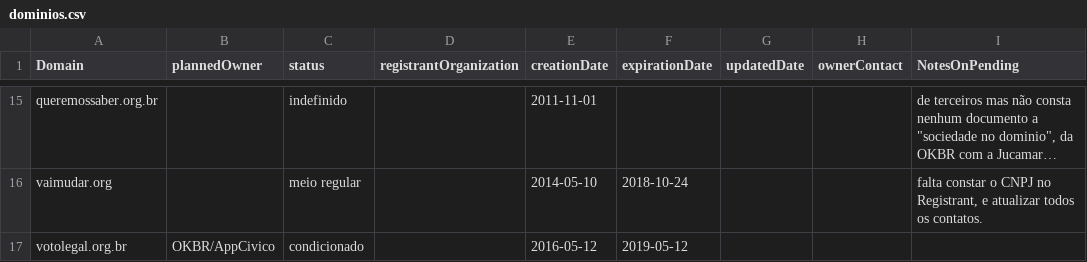
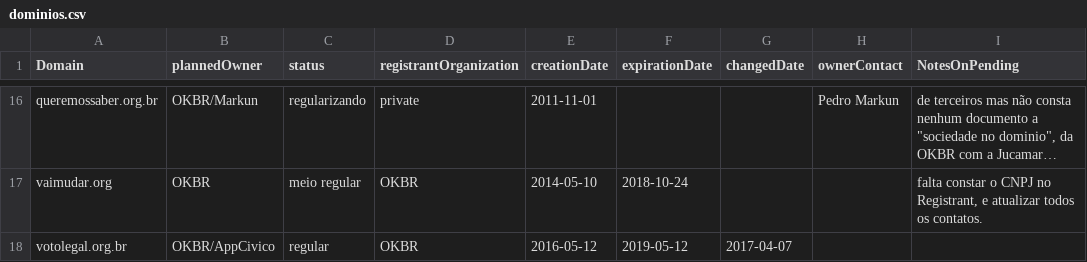
Before and after one commit to okfn-brasil/oficial-backups, a CSV file: data/dominios.csv, drawn as a sheet; only a part is shown, gaps mark what is left out; long unchanged cells end in …; addresses are those after the commit; the diff covers the shown part only; the diff names each change by its address in the sheet, - before the commit and + after, or states it on an @@ line.

```diff
--- a/data/dominios.csv
+++ b/data/dominios.csv
-G1: updatedDate
+G1: changedDate
-B16 (plannedOwner): (empty)
+B16 (plannedOwner): OKBR/Markun
-C16 (status): indefinido
+C16 (status): regularizando
-D16 (registrantOrganization): (empty)
+D16 (registrantOrganization): private
-H16 (ownerContact): (empty)
+H16 (ownerContact): Pedro Markun
-B17 (plannedOwner): (empty)
+B17 (plannedOwner): OKBR
-D17:D18 (registrantOrganization): (empty)
+D17:D18 (registrantOrganization): OKBR
-C18 (status): condicionado
+C18 (status): regular
-G18 (changedDate): (empty)
+G18 (changedDate): 2017-04-07
```
Also changed, not shown: 1 added row and 33 edited cells elsewhere in this file, 1 other file.
